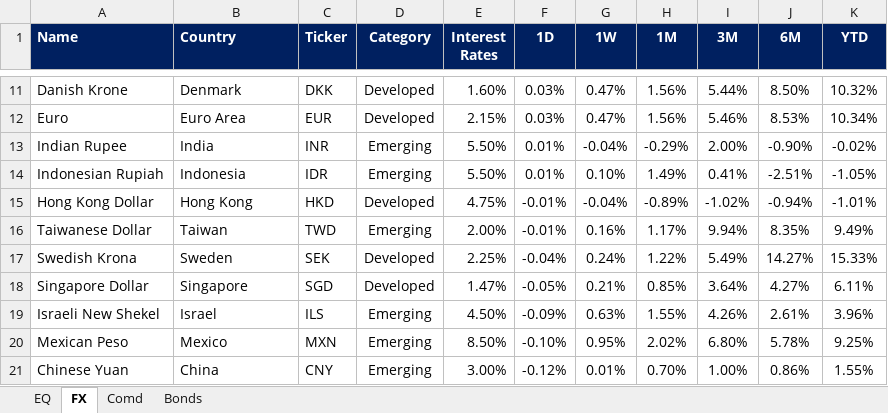
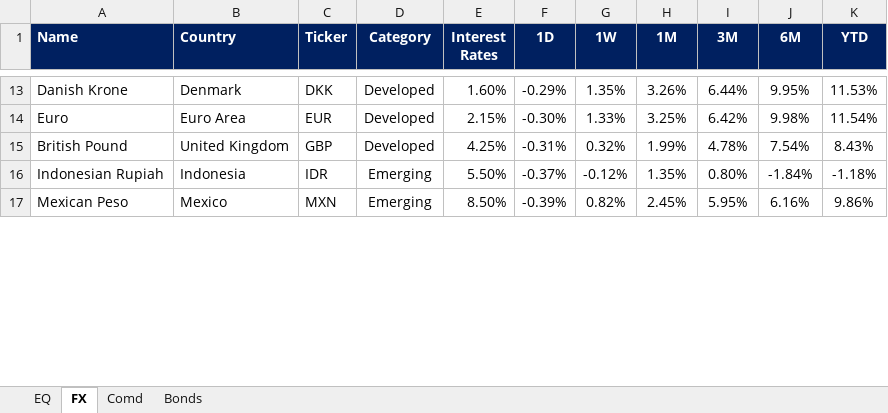
Before and after one commit to firstglobal123/fg-app, an Excel workbook: EQ-FX.xlsx, sheet FX, drawn as a sheet; only a part is shown, gaps mark what is left out; values as stored, in another font and other column widths than the file's, no borders; conditional formats not drawn; removed rows and columns are numbered as before the commit, all else as after; the diff covers the shown part only; the diff names each change by its address in the sheet, - before the commit and + after, or states it on an @@ line.

```diff
--- a/EQ-FX.xlsx (sheet FX)
+++ b/EQ-FX.xlsx (sheet FX)
-F13 (1D): 0.03%
+F13 (1D): -0.29%
-G13 (1W): 0.47%
+G13 (1W): 1.35%
-H13 (1M): 1.56%
+H13 (1M): 3.26%
-I13 (3M): 5.44%
+I13 (3M): 6.44%
-J13 (6M): 8.50%
+J13 (6M): 9.95%
-K13 (YTD): 10.32%
+K13 (YTD): 11.53%
-F14 (1D): 0.03%
+F14 (1D): -0.30%
-G14 (1W): 0.47%
+G14 (1W): 1.33%
-H14 (1M): 1.56%
+H14 (1M): 3.25%
-I14 (3M): 5.46%
+I14 (3M): 6.42%
-J14 (6M): 8.53%
+J14 (6M): 9.98%
-K14 (YTD): 10.34%
+K14 (YTD): 11.54%
-row 13: Indian Rupee | India | INR | Emerging | 5.50% | 0.01% | -0.04% | -0.29% | 2.00% | -0.90% | -0.02%
+row 15: British Pound | United Kingdom | GBP | Developed | 4.25% | -0.31% | 0.32% | 1.99% | 4.78% | 7.54% | 8.43%
-F16 (1D): 0.01%
+F16 (1D): -0.37%
-G16 (1W): 0.10%
+G16 (1W): -0.12%
-H16 (1M): 1.49%
+H16 (1M): 1.35%
-I16 (3M): 0.41%
+I16 (3M): 0.80%
-J16 (6M): -2.51%
+J16 (6M): -1.84%
-K16 (YTD): -1.05%
+K16 (YTD): -1.18%
-row 15: Hong Kong Dollar | Hong Kong | HKD | Developed | 4.75% | -0.01% | -0.04% | -0.89% | -1.02% | -0.94% | -1.01%
-row 16: Taiwanese Dollar | Taiwan | TWD | Emerging | 2.00% | -0.01% | 0.16% | 1.17% | 9.94% | 8.35% | 9.49%
-row 17: Swedish Krona | Sweden | SEK | Developed | 2.25% | -0.04% | 0.24% | 1.22% | 5.49% | 14.27% | 15.33%
-row 18: Singapore Dollar | Singapore | SGD | Developed | 1.47% | -0.05% | 0.21% | 0.85% | 3.64% | 4.27% | 6.11%
-row 19: Israeli New Shekel | Israel | ILS | Emerging | 4.50% | -0.09% | 0.63% | 1.55% | 4.26% | 2.61% | 3.96%
-F17 (1D): -0.10%
+F17 (1D): -0.39%
-G17 (1W): 0.95%
+G17 (1W): 0.82%
-H17 (1M): 2.02%
+H17 (1M): 2.45%
-I17 (3M): 6.80%
+I17 (3M): 5.95%
-J17 (6M): 5.78%
+J17 (6M): 6.16%
-K17 (YTD): 9.25%
+K17 (YTD): 9.86%
-row 21: Chinese Yuan | China | CNY | Emerging | 3.00% | -0.12% | 0.01% | 0.70% | 1.00% | 0.86% | 1.55%
```
Also changed, not shown: 20 added rows, 14 removed rows and 24 edited cells elsewhere in this sheet, sheet EQ, sheet Comd, sheet Bonds, formulas that keep their value, GEQETF_N.xlsx, GFI_N.xlsx, 2 other files.
